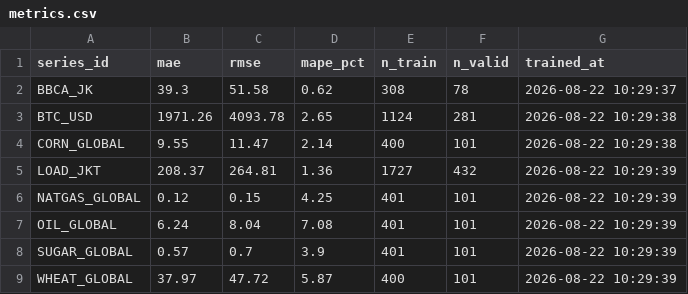
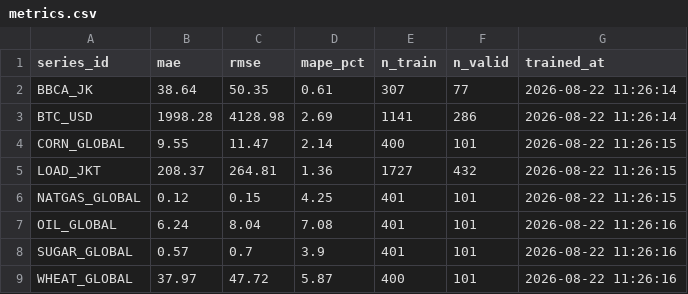
Before and after one commit to salimz-arch/tsf-market-analytics, a CSV file: models/metrics.csv, drawn as a sheet.

```diff
--- a/models/metrics.csv
+++ b/models/metrics.csv
@@ -1,9 +1,9 @@
 series_id,mae,rmse,mape_pct,n_train,n_valid,trained_at
-BBCA_JK,39.3,51.58,0.62,308,78,2026-08-22 10:29:37
-BTC_USD,1971.26,4093.78,2.65,1124,281,2026-08-22 10:29:38
-CORN_GLOBAL,9.55,11.47,2.14,400,101,2026-08-22 10:29:38
-LOAD_JKT,208.37,264.81,1.36,1727,432,2026-08-22 10:29:39
-NATGAS_GLOBAL,0.12,0.15,4.25,401,101,2026-08-22 10:29:39
-OIL_GLOBAL,6.24,8.04,7.08,401,101,2026-08-22 10:29:39
-SUGAR_GLOBAL,0.57,0.7,3.9,401,101,2026-08-22 10:29:39
-WHEAT_GLOBAL,37.97,47.72,5.87,400,101,2026-08-22 10:29:39
+BBCA_JK,38.64,50.35,0.61,307,77,2026-08-22 11:26:14
+BTC_USD,1998.28,4128.98,2.69,1141,286,2026-08-22 11:26:14
+CORN_GLOBAL,9.55,11.47,2.14,400,101,2026-08-22 11:26:15
+LOAD_JKT,208.37,264.81,1.36,1727,432,2026-08-22 11:26:15
+NATGAS_GLOBAL,0.12,0.15,4.25,401,101,2026-08-22 11:26:15
+OIL_GLOBAL,6.24,8.04,7.08,401,101,2026-08-22 11:26:16
+SUGAR_GLOBAL,0.57,0.7,3.9,401,101,2026-08-22 11:26:16
+WHEAT_GLOBAL,37.97,47.72,5.87,400,101,2026-08-22 11:26:16
```
Also changed, not shown: data/forecasts/conclusions.csv, data/forecasts/evaluation.csv, 10 other files.
